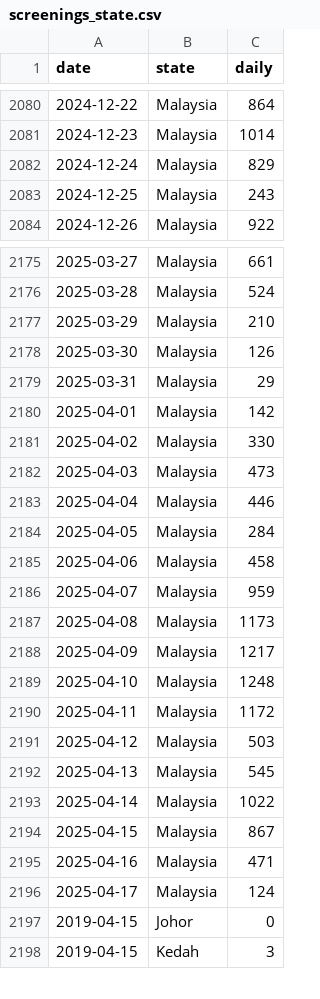
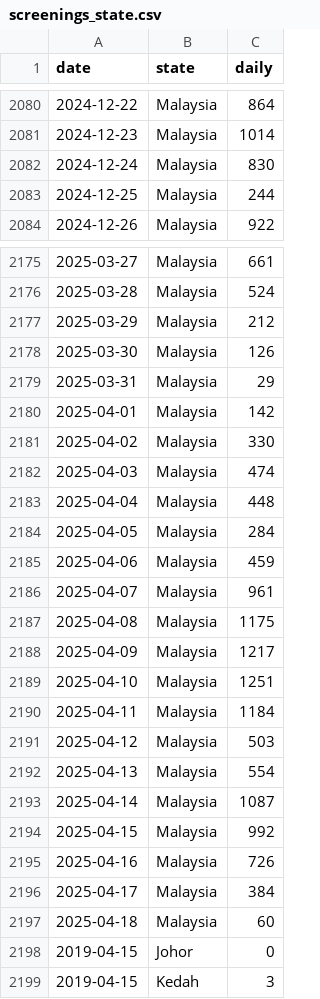
Before and after one commit to MoH-Malaysia/data-pekab40-public, a CSV file: screenings_state.csv, drawn as a sheet; only a part is shown, gaps mark what is left out; the diff covers the shown part only.

```diff
--- a/screenings_state.csv
+++ b/screenings_state.csv
@@ -2081,4 +2081,4 @@ date,state,daily
 2024-12-23,Malaysia,1014
-2024-12-24,Malaysia,829
-2024-12-25,Malaysia,243
+2024-12-24,Malaysia,830
+2024-12-25,Malaysia,244
 2024-12-26,Malaysia,922
@@ -2176,3 +2176,3 @@ date,state,daily
 2025-03-28,Malaysia,524
-2025-03-29,Malaysia,210
+2025-03-29,Malaysia,212
 2025-03-30,Malaysia,126
@@ -2181,17 +2181,18 @@ date,state,daily
 2025-04-02,Malaysia,330
-2025-04-03,Malaysia,473
-2025-04-04,Malaysia,446
+2025-04-03,Malaysia,474
+2025-04-04,Malaysia,448
 2025-04-05,Malaysia,284
-2025-04-06,Malaysia,458
-2025-04-07,Malaysia,959
-2025-04-08,Malaysia,1173
+2025-04-06,Malaysia,459
+2025-04-07,Malaysia,961
+2025-04-08,Malaysia,1175
 2025-04-09,Malaysia,1217
-2025-04-10,Malaysia,1248
-2025-04-11,Malaysia,1172
+2025-04-10,Malaysia,1251
+2025-04-11,Malaysia,1184
 2025-04-12,Malaysia,503
-2025-04-13,Malaysia,545
-2025-04-14,Malaysia,1022
-2025-04-15,Malaysia,867
-2025-04-16,Malaysia,471
-2025-04-17,Malaysia,124
+2025-04-13,Malaysia,554
+2025-04-14,Malaysia,1087
+2025-04-15,Malaysia,992
+2025-04-16,Malaysia,726
+2025-04-17,Malaysia,384
+2025-04-18,Malaysia,60
 2019-04-15,Johor,0
```
Also changed, not shown: 16 added rows and 89 edited cells elsewhere in this file.
